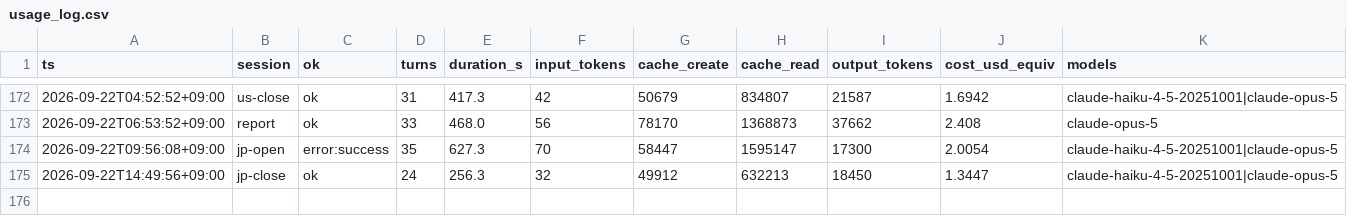
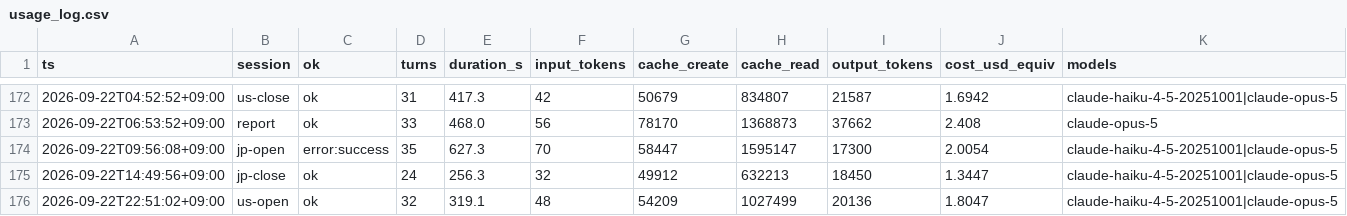
Before and after one commit to katsudon1cho/kabusim, a CSV file: usage_log.csv, drawn as a sheet; only a part is shown, gaps mark what is left out; the diff names each change by its address in the sheet, - before the commit and + after, or states it on an @@ line.

```diff
--- a/usage_log.csv
+++ b/usage_log.csv
+row 176: 2026-09-22T22:51:02+09:00 | us-open | ok | 32 | 319.1 | 48 | 54209 | 1027499 | 20136 | 1.8047 | claude-haiku-4-5-20251001|claude-opus-5
```
Also changed, not shown: 1 other file.
